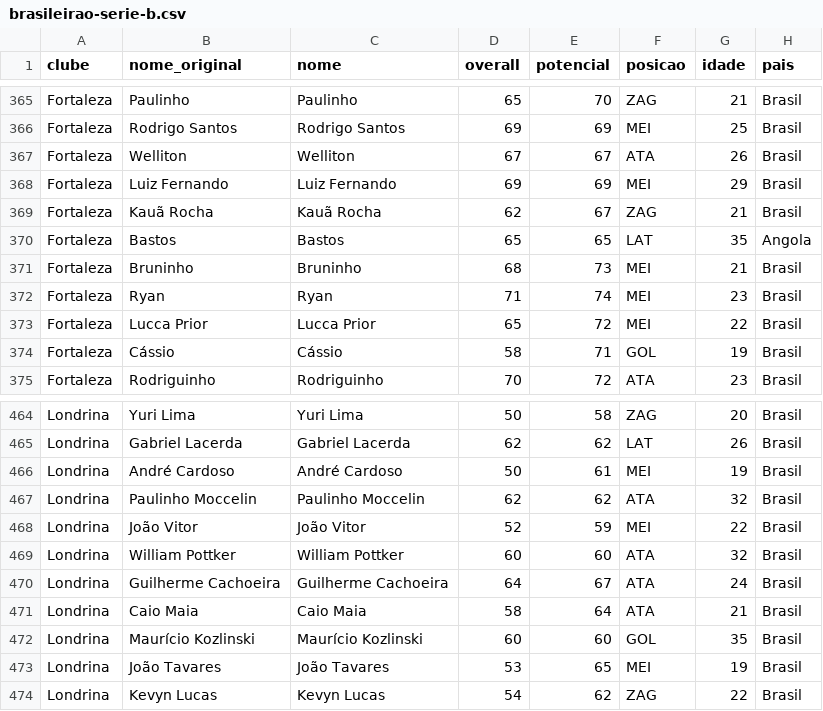
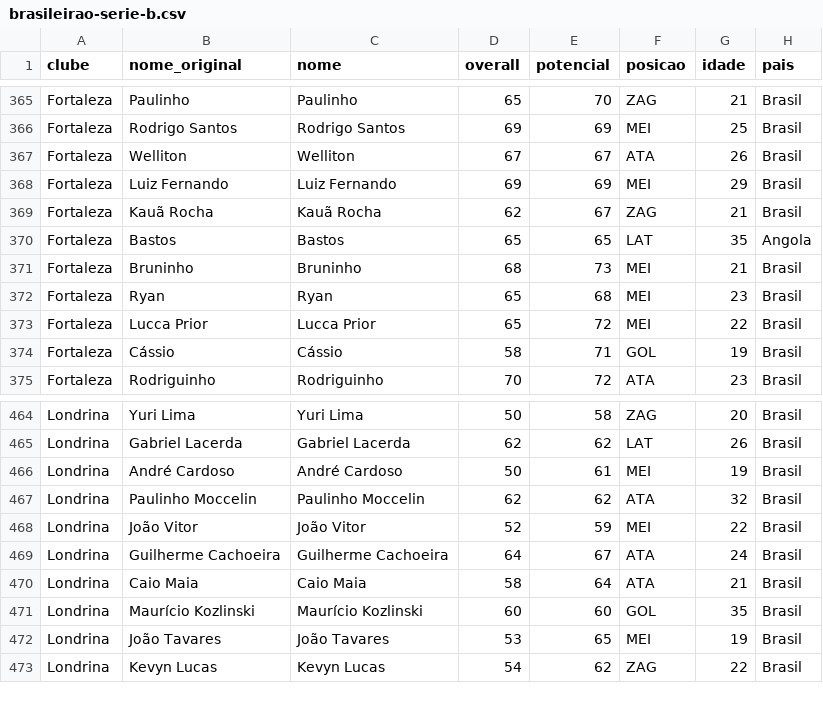
Before and after one commit to teocles31/football-agent-manager, a CSV file: planilha/brasileirao-serie-b.csv, drawn as a sheet; only a part is shown, gaps mark what is left out.

Commit message:
Correções de overall de homônimos; Daley Blind e Pottker sem cópia

```diff
--- a/planilha/brasileirao-serie-b.csv
+++ b/planilha/brasileirao-serie-b.csv
@@ -371,3 +371,3 @@ Fortaleza,Bastos,Bastos,65,65,LAT,35,Angola
 Fortaleza,Bruninho,Bruninho,68,73,MEI,21,Brasil
-Fortaleza,Ryan,Ryan,71,74,MEI,23,Brasil
+Fortaleza,Ryan,Ryan,65,68,MEI,23,Brasil
 Fortaleza,Lucca Prior,Lucca Prior,65,72,MEI,22,Brasil
@@ -468,3 +468,2 @@ Londrina,Paulinho Moccelin,Paulinho Moccelin,62,62,ATA,32,Brasil
 Londrina,João Vitor,João Vitor,52,59,MEI,22,Brasil
-Londrina,William Pottker,William Pottker,60,60,ATA,32,Brasil
 Londrina,Guilherme Cachoeira,Guilherme Cachoeira,64,67,ATA,24,Brasil
```
Also changed, not shown: planilha/argentina-liga-profesional.csv, planilha/brasileirao.csv, 6 other files.
